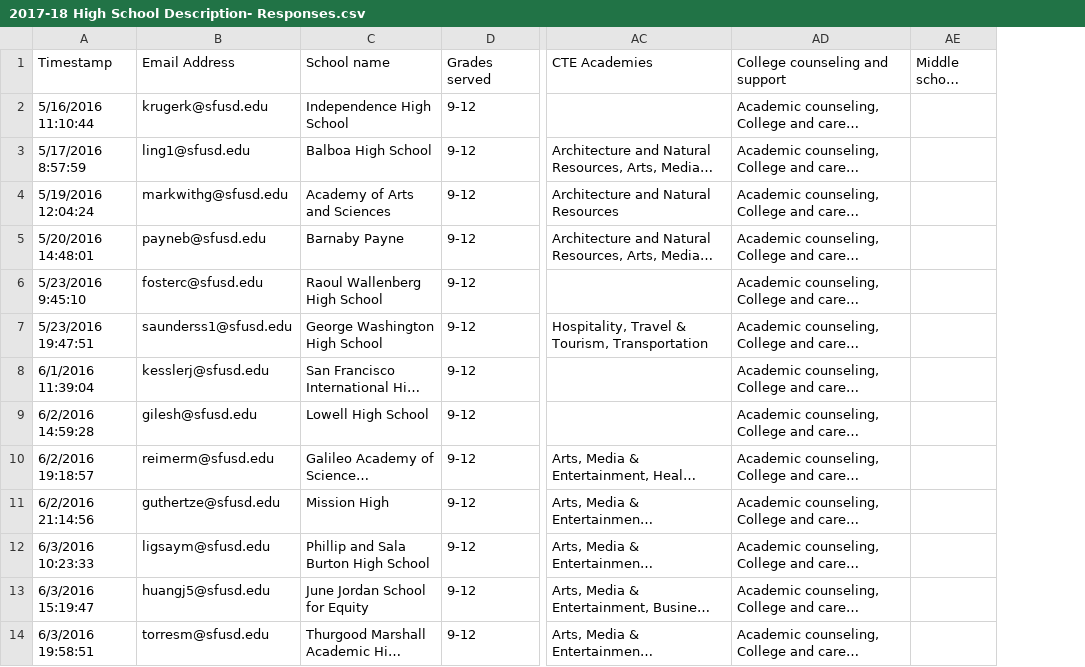
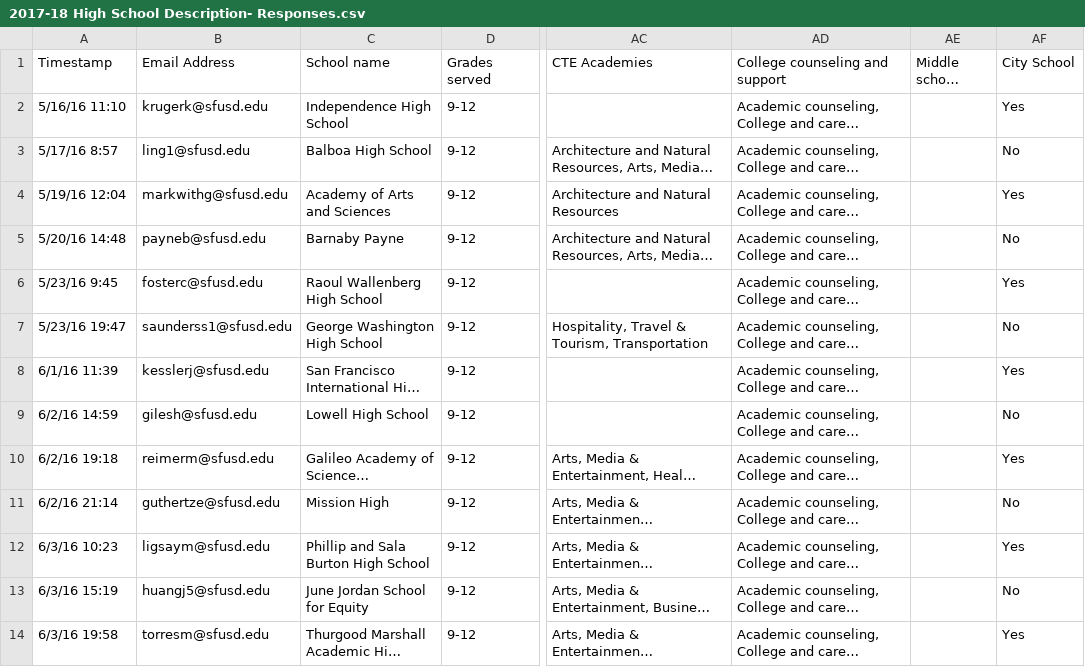
Before and after one commit to adobs/SFUSD, a CSV file: data_transformation/2017-18 High School Description- Responses.csv, drawn as a sheet; only a part is shown, gaps mark what is left out; long unchanged cells end in …; the diff names each change by its address in the sheet, - before the commit and + after, or states it on an @@ line.

```diff
--- a/data_transformation/2017-18 High School Description- Responses.csv
+++ b/data_transformation/2017-18 High School Description- Responses.csv
+column AF (City School), rows 2-14: Yes | No | Yes | No | Yes | No | Yes | No | Yes | No | Yes | No | Yes
-A2 (Timestamp): 5/16/2016 11:10:44
+A2 (Timestamp): 5/16/16 11:10
-A3 (Timestamp): 5/17/2016 8:57:59
+A3 (Timestamp): 5/17/16 8:57
-A4 (Timestamp): 5/19/2016 12:04:24
+A4 (Timestamp): 5/19/16 12:04
-A5 (Timestamp): 5/20/2016 14:48:01
+A5 (Timestamp): 5/20/16 14:48
-A6 (Timestamp): 5/23/2016 9:45:10
+A6 (Timestamp): 5/23/16 9:45
-A7 (Timestamp): 5/23/2016 19:47:51
+A7 (Timestamp): 5/23/16 19:47
-A8 (Timestamp): 6/1/2016 11:39:04
+A8 (Timestamp): 6/1/16 11:39
-A9 (Timestamp): 6/2/2016 14:59:28
+A9 (Timestamp): 6/2/16 14:59
-A10 (Timestamp): 6/2/2016 19:18:57
+A10 (Timestamp): 6/2/16 19:18
-A11 (Timestamp): 6/2/2016 21:14:56
+A11 (Timestamp): 6/2/16 21:14
-A12 (Timestamp): 6/3/2016 10:23:33
+A12 (Timestamp): 6/3/16 10:23
-A13 (Timestamp): 6/3/2016 15:19:47
+A13 (Timestamp): 6/3/16 15:19
-A14 (Timestamp): 6/3/2016 19:58:51
+A14 (Timestamp): 6/3/16 19:58
```
Also changed, not shown: data_transformation/2017-18 Elementary School Description- Responses.csv, data_transformation/2017-18 Middle School Description- Responses.csv, 10 other files.
